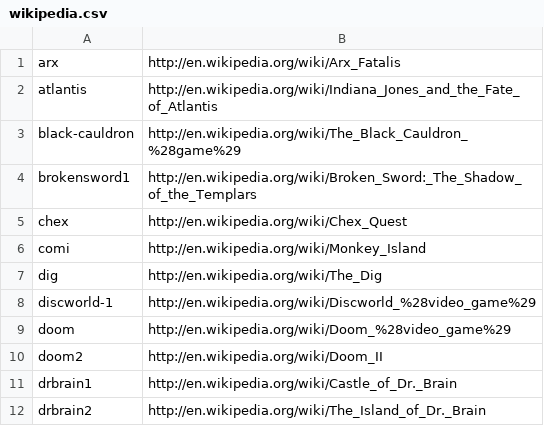
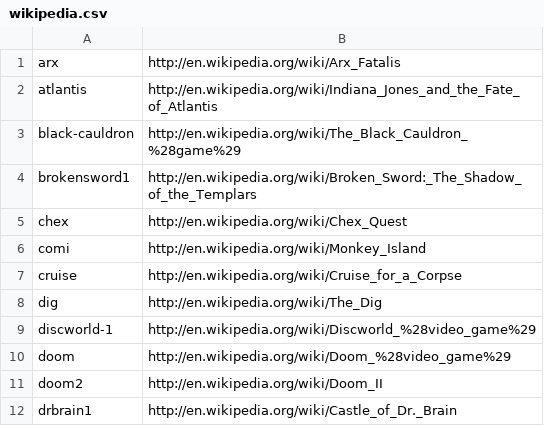
Before and after one commit to R1dO/game-data-packager, a CSV file: data/wikipedia.csv, drawn as a sheet; only a part is shown; the shorter side is filled out with more unchanged rows.

Commit message:
cruise: add wikipedia url

```diff
--- a/data/wikipedia.csv
+++ b/data/wikipedia.csv
@@ -6,2 +6,3 @@ chex;http://en.wikipedia.org/wiki/Chex_Quest
 comi;http://en.wikipedia.org/wiki/Monkey_Island
+cruise;http://en.wikipedia.org/wiki/Cruise_for_a_Corpse
 dig;http://en.wikipedia.org/wiki/The_Dig
```
